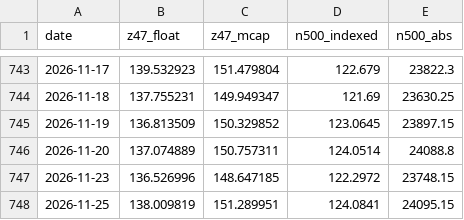
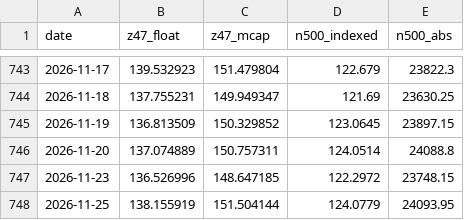
Before and after one commit to Matrix-Partners123/z47-index-feed, a CSV file: z47_history.csv, drawn as a sheet; only a part is shown, gaps mark what is left out.

```diff
--- a/z47_history.csv
+++ b/z47_history.csv
@@ -747,2 +747,2 @@ date,z47_float,z47_mcap,n500_indexed,n500_abs
 2026-11-23,136.526996,148.647185,122.2972,23748.15
-2026-11-25,138.009819,151.289951,124.0841,24095.15
+2026-11-25,138.155919,151.504144,124.0779,24093.95
```
Also changed, not shown: 2 other files.
